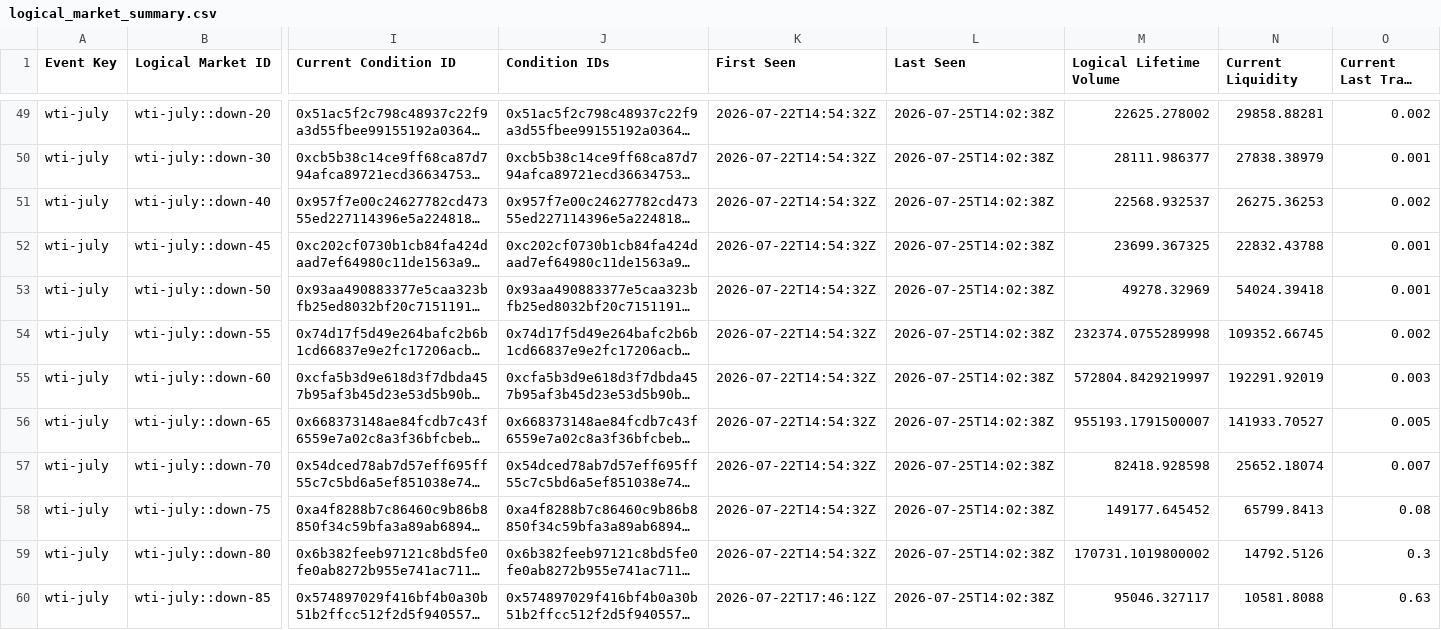
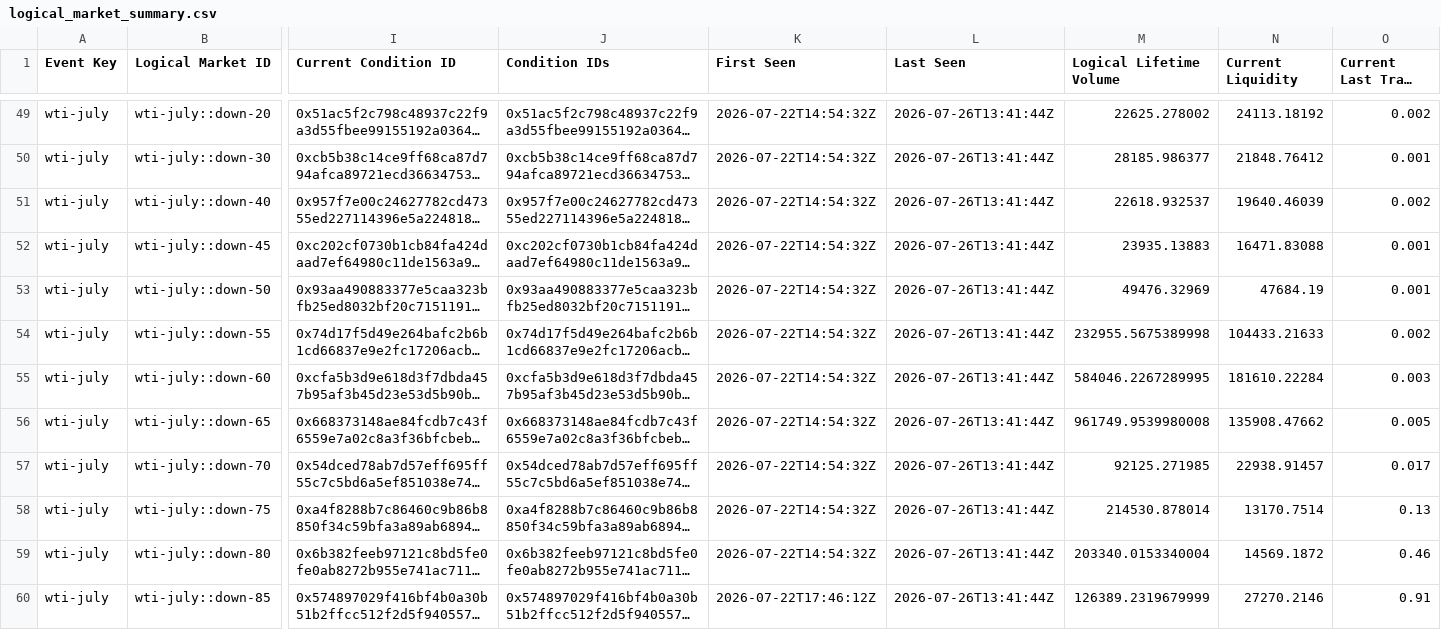
Before and after one commit to Caleblucas1/polymarket-wti-snapshot, a CSV file: market_data/catalog/logical_market_summary.csv, drawn as a sheet; only a part is shown, gaps mark what is left out; long unchanged cells end in …; the diff covers the shown part only; the diff names each change by its address in the sheet, - before the commit and + after, or states it on an @@ line.

```diff
--- a/market_data/catalog/logical_market_summary.csv
+++ b/market_data/catalog/logical_market_summary.csv
-L49:L60 (Last Seen): 2026-07-25T14:02:38Z
+L49:L60 (Last Seen): 2026-07-26T13:41:44Z
-N49 (Current Liquidity): 29858.88281
+N49 (Current Liquidity): 24113.18192
-M50 (Logical Lifetime Volume): 28111.986377
+M50 (Logical Lifetime Volume): 28185.986377
-N50 (Current Liquidity): 27838.38979
+N50 (Current Liquidity): 21848.76412
-M51 (Logical Lifetime Volume): 22568.932537
+M51 (Logical Lifetime Volume): 22618.932537
-N51 (Current Liquidity): 26275.36253
+N51 (Current Liquidity): 19640.46039
-M52 (Logical Lifetime Volume): 23699.367325
+M52 (Logical Lifetime Volume): 23935.13883
-N52 (Current Liquidity): 22832.43788
+N52 (Current Liquidity): 16471.83088
-M53 (Logical Lifetime Volume): 49278.32969
+M53 (Logical Lifetime Volume): 49476.32969
-N53 (Current Liquidity): 54024.39418
+N53 (Current Liquidity): 47684.19
-M54 (Logical Lifetime Volume): 232374.0755289998
+M54 (Logical Lifetime Volume): 232955.5675389998
-N54 (Current Liquidity): 109352.66745
+N54 (Current Liquidity): 104433.21633
-M55 (Logical Lifetime Volume): 572804.8429219997
+M55 (Logical Lifetime Volume): 584046.2267289995
-N55 (Current Liquidity): 192291.92019
+N55 (Current Liquidity): 181610.22284
-M56 (Logical Lifetime Volume): 955193.1791500007
+M56 (Logical Lifetime Volume): 961749.9539980008
-N56 (Current Liquidity): 141933.70527
+N56 (Current Liquidity): 135908.47662
-M57 (Logical Lifetime Volume): 82418.928598
+M57 (Logical Lifetime Volume): 92125.271985
-N57 (Current Liquidity): 25652.18074
+N57 (Current Liquidity): 22938.91457
-O57 (Current Last Trade Price): 0.007
+O57 (Current Last Trade Price): 0.017
-M58 (Logical Lifetime Volume): 149177.645452
+M58 (Logical Lifetime Volume): 214530.878014
-N58 (Current Liquidity): 65799.8413
+N58 (Current Liquidity): 13170.7514
-O58 (Current Last Trade Price): 0.08
+O58 (Current Last Trade Price): 0.13
-M59 (Logical Lifetime Volume): 170731.1019800002
+M59 (Logical Lifetime Volume): 203340.0153340004
-N59 (Current Liquidity): 14792.5126
+N59 (Current Liquidity): 14569.1872
-O59 (Current Last Trade Price): 0.3
+O59 (Current Last Trade Price): 0.46
-M60 (Logical Lifetime Volume): 95046.327117
+M60 (Logical Lifetime Volume): 126389.2319679999
-N60 (Current Liquidity): 10581.8088
+N60 (Current Liquidity): 27270.2146
-O60 (Current Last Trade Price): 0.63
+O60 (Current Last Trade Price): 0.91
```
Also changed, not shown: 158 edited cells elsewhere in this file.
